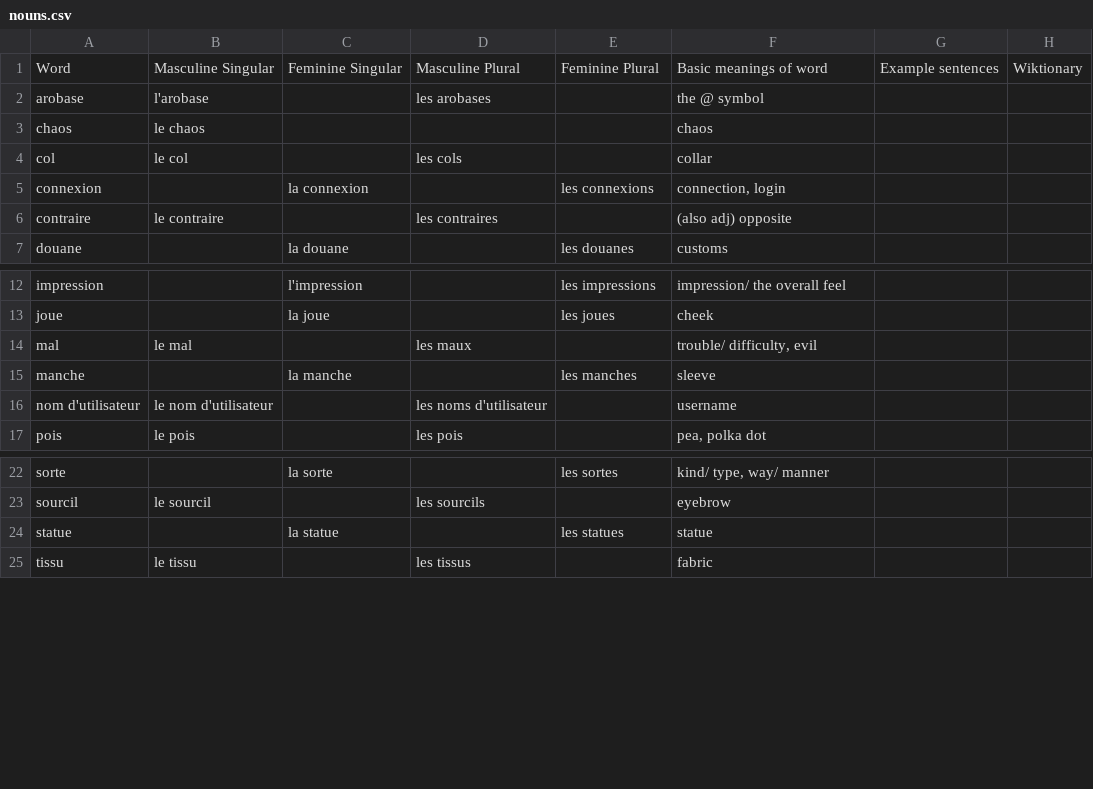
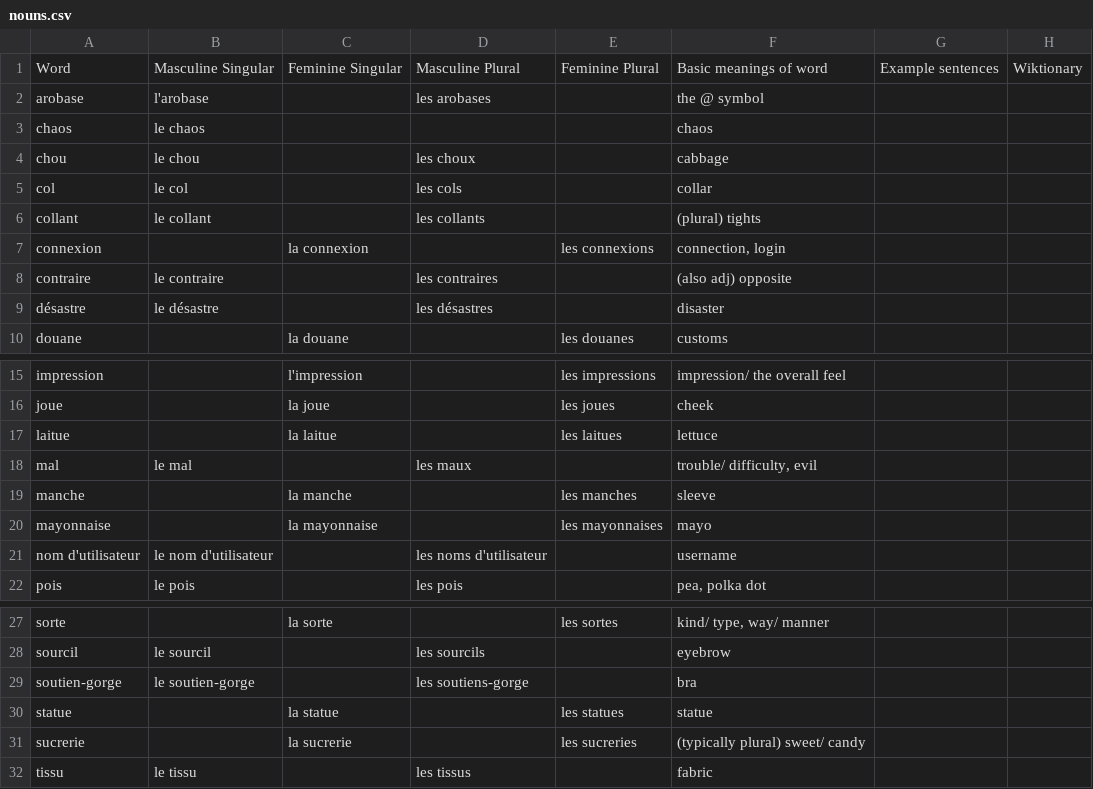
Before and after one commit to saltisgood/FrenchNotes, a CSV file: src/Duolingo/Vocab/nouns.csv, drawn as a sheet; only a part is shown, gaps mark what is left out; the diff names each change by its address in the sheet, - before the commit and + after, or states it on an @@ line.

```diff
--- a/src/Duolingo/Vocab/nouns.csv
+++ b/src/Duolingo/Vocab/nouns.csv
+row 4: chou | le chou |  | les choux |  | cabbage
+row 6: collant | le collant |  | les collants |  | (plural) tights
+row 9: désastre | le désastre |  | les désastres |  | disaster
+row 17: laitue |  | la laitue |  | les laitues | lettuce
+row 20: mayonnaise |  | la mayonnaise |  | les mayonnaises | mayo
+row 29: soutien-gorge | le soutien-gorge |  | les soutiens-gorge |  | bra
+row 31: sucrerie |  | la sucrerie |  | les sucreries | (typically plural) sweet/ candy
```
Also changed, not shown: src/Duolingo/Vocab/adjectives.csv, src/Duolingo/Vocab/misc.csv, 4 other files.
